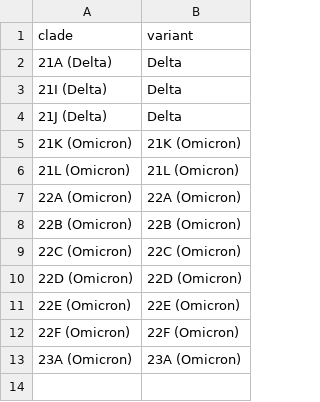
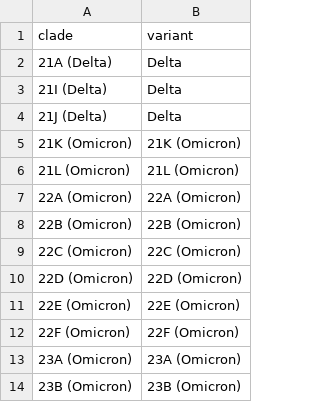
Before and after one commit to nextstrain/forecasts-ncov, a TSV file: defaults/clade_to_variant.tsv, drawn as a sheet.

Commit message:
Add 23B (Omicron) variant
Adds new variant elevated in https://github.com/nextstrain/ncov/pull/1059

Includes adding the variant to model configs.
Updates the hardcoded color and display name maps for the viz app.
Changed 21A to a purple color (#7725c6) and shifted the colors for all
other variants so that the latest variant is the bright red color (#FF322C).

```diff
--- a/defaults/clade_to_variant.tsv
+++ b/defaults/clade_to_variant.tsv
@@ -13 +13,2 @@ clade	variant
 23A (Omicron)	23A (Omicron)
+23B (Omicron)	23B (Omicron)
```
Also changed, not shown: 2 other files.
